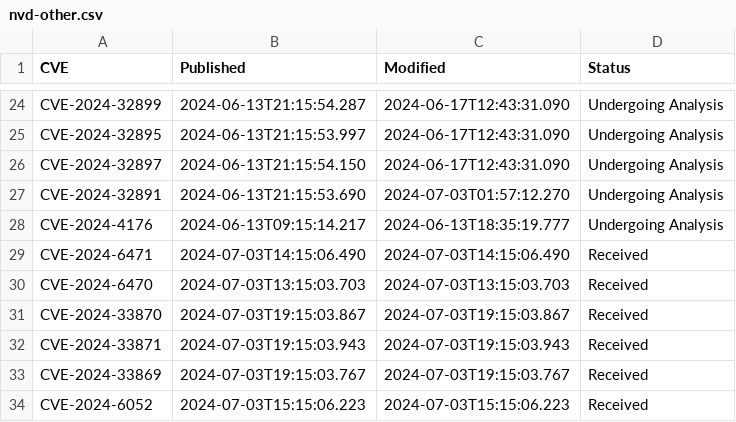
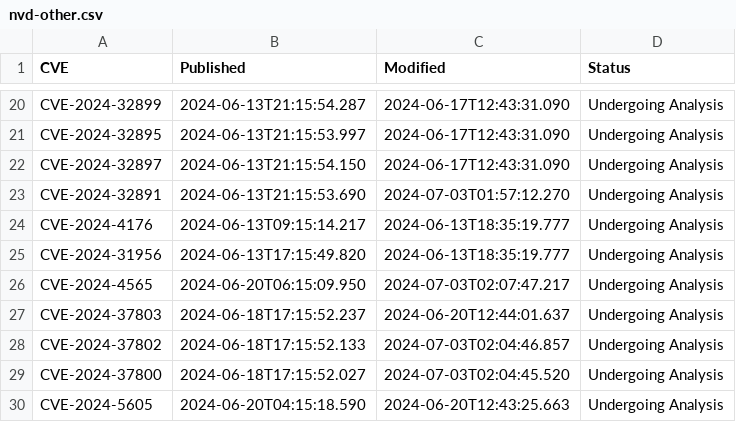
Before and after one commit to todb-cisa/vulnrichment, a CSV file: nvd-count/nvd-other.csv, drawn as a sheet; only a part is shown, gaps mark what is left out; the shorter side is filled out with more unchanged rows; the diff covers the shown part only; the diff names each change by its address in the sheet, - before the commit and + after, or states it on an @@ line.

```diff
--- a/nvd-count/nvd-other.csv
+++ b/nvd-count/nvd-other.csv
-row 29: CVE-2024-6471 | 2024-07-03T14:15:06.490 | 2024-07-03T14:15:06.490 | Received
-row 30: CVE-2024-6470 | 2024-07-03T13:15:03.703 | 2024-07-03T13:15:03.703 | Received
-row 31: CVE-2024-33870 | 2024-07-03T19:15:03.867 | 2024-07-03T19:15:03.867 | Received
-row 32: CVE-2024-33871 | 2024-07-03T19:15:03.943 | 2024-07-03T19:15:03.943 | Received
-row 33: CVE-2024-33869 | 2024-07-03T19:15:03.767 | 2024-07-03T19:15:03.767 | Received
-row 34: CVE-2024-6052 | 2024-07-03T15:15:06.223 | 2024-07-03T15:15:06.223 | Received
```
Also changed, not shown: 33 removed rows and 3 edited cells elsewhere in this file, nvd-count/adp-processed.csv, nvd-count/daily-stats.csv, 6 other files.
